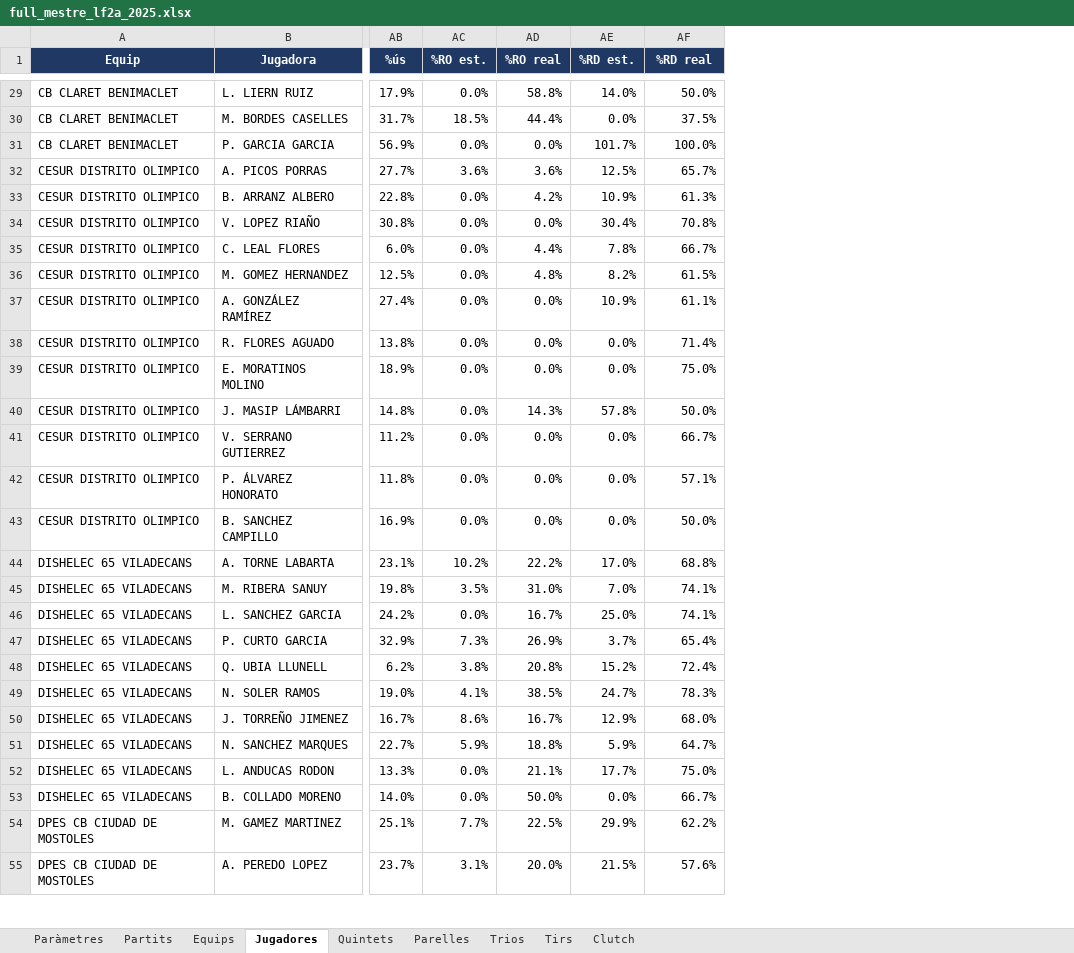
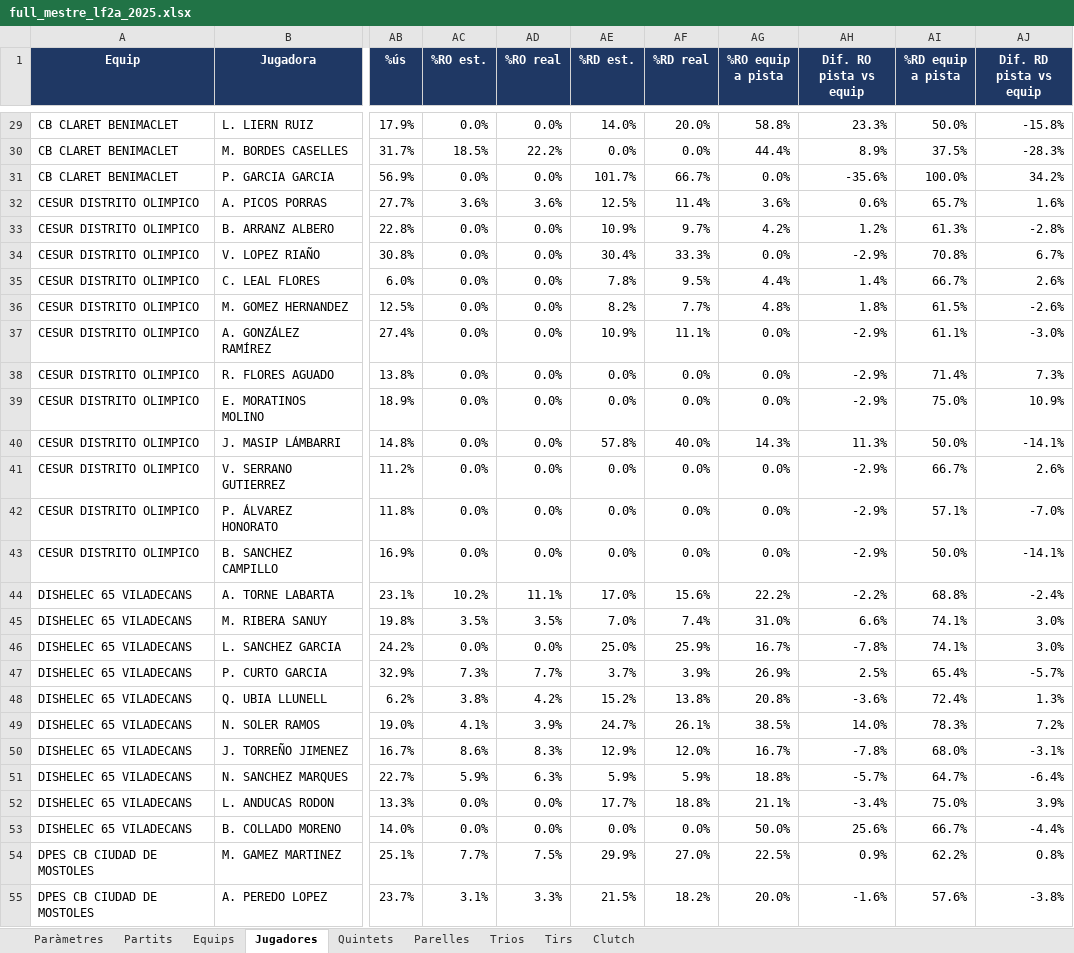
Before and after one commit to pauf94/dades-feb, an Excel workbook: fulls/full_mestre_lf2a_2025.xlsx, sheet Jugadores, drawn as a sheet; only a part is shown, gaps mark what is left out; values as stored, in another font and other column widths than the file's, no borders; table styles not drawn; addresses are those after the commit; the diff covers the shown part only; the diff names each change by its address in the sheet, - before the commit and + after, or states it on an @@ line.

```diff
--- a/fulls/full_mestre_lf2a_2025.xlsx (sheet Jugadores)
+++ b/fulls/full_mestre_lf2a_2025.xlsx (sheet Jugadores)
+column AF (%RD real), rows 29-55: 20.0% | 0.0% | 66.7% | 11.4% | 9.7% | 33.3% | 9.5% | 7.7% | 11.1% | 0.0% | 0.0% | 40.0% | 0.0% | 0.0% | 0.0% | 15.6% | 7.4% | 25.9% | 3.9% | 13.8% | 26.1% | 12.0% | 5.9% | 18.8% | 0.0% | 27.0% | 18.2%
+column AG (%RO equip a pista), rows 29-55: 58.8% | 44.4% | 0.0% | 3.6% | 4.2% | 0.0% | 4.4% | 4.8% | 0.0% | 0.0% | 0.0% | 14.3% | 0.0% | 0.0% | 0.0% | 22.2% | 31.0% | 16.7% | 26.9% | 20.8% | 38.5% | 16.7% | 18.8% | 21.1% | 50.0% | 22.5% | 20.0%
+column AH (Dif. RO pista vs equip), rows 29-55: 23.3% | 8.9% | -35.6% | 0.6% | 1.2% | -2.9% | 1.4% | 1.8% | -2.9% | -2.9% | -2.9% | 11.3% | -2.9% | -2.9% | -2.9% | -2.2% | 6.6% | -7.8% | 2.5% | -3.6% | 14.0% | -7.8% | -5.7% | -3.4% | 25.6% | 0.9% | -1.6%
+column AJ (Dif. RD pista vs equip), rows 29-55: -15.8% | -28.3% | 34.2% | 1.6% | -2.8% | 6.7% | 2.6% | -2.6% | -3.0% | 7.3% | 10.9% | -14.1% | 2.6% | -7.0% | -14.1% | -2.4% | 3.0% | 3.0% | -5.7% | 1.3% | 7.2% | -3.1% | -6.4% | 3.9% | -4.4% | 0.8% | -3.8%
-AI1: %RD real
+AI1: %RD equip a pista
-AD29 (%RO real): 58.8%
+AD29 (%RO real): 0.0%
-AD30 (%RO real): 44.4%
+AD30 (%RO real): 22.2%
-AD33 (%RO real): 4.2%
+AD33 (%RO real): 0.0%
-AD35 (%RO real): 4.4%
+AD35 (%RO real): 0.0%
-AD36 (%RO real): 4.8%
+AD36 (%RO real): 0.0%
-AD40 (%RO real): 14.3%
+AD40 (%RO real): 0.0%
-AD44 (%RO real): 22.2%
+AD44 (%RO real): 11.1%
-AD45 (%RO real): 31.0%
+AD45 (%RO real): 3.5%
-AD46 (%RO real): 16.7%
+AD46 (%RO real): 0.0%
-AD47 (%RO real): 26.9%
+AD47 (%RO real): 7.7%
-AD48 (%RO real): 20.8%
+AD48 (%RO real): 4.2%
-AD49 (%RO real): 38.5%
+AD49 (%RO real): 3.9%
-AD50 (%RO real): 16.7%
+AD50 (%RO real): 8.3%
-AD51 (%RO real): 18.8%
+AD51 (%RO real): 6.3%
-AD52 (%RO real): 21.1%
+AD52 (%RO real): 0.0%
-AD53 (%RO real): 50.0%
+AD53 (%RO real): 0.0%
-AD54 (%RO real): 22.5%
+AD54 (%RO real): 7.5%
-AD55 (%RO real): 20.0%
+AD55 (%RO real): 3.3%
```
Also changed, not shown: 110 edited cells elsewhere in this sheet, sheet Paràmetres, sheet Clutch, 4 other files.
